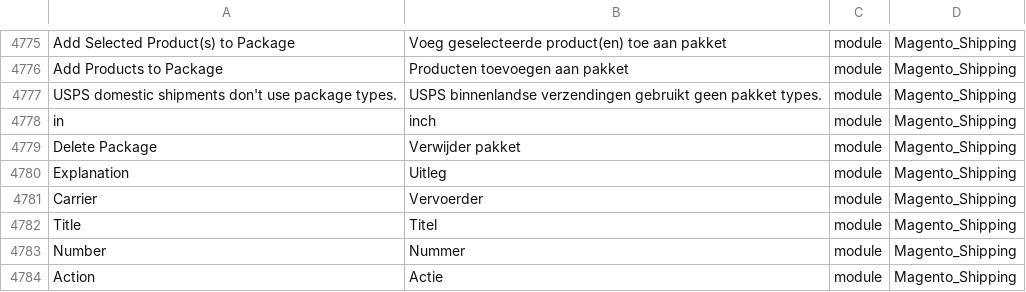
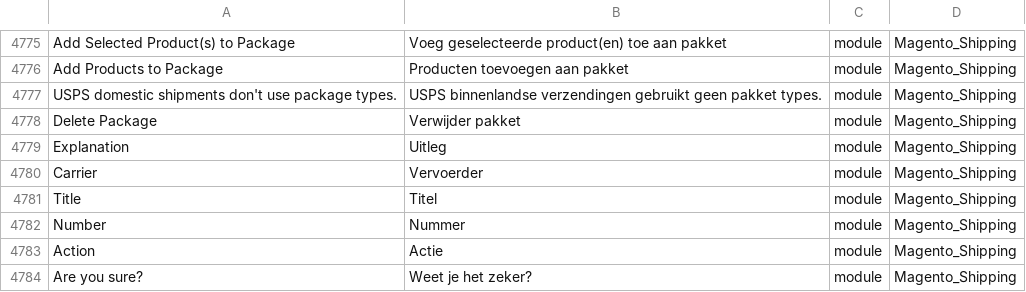
Before and after one commit to rakibabu/language_nl_nl, a CSV file: nl_NL.csv, drawn as a sheet; only a part is shown, gaps mark what is left out; the shorter side is filled out with more unchanged rows; the diff names each change by its address in the sheet, - before the commit and + after, or states it on an @@ line.

Commit message:
[FIX] - Removed weird translation

```diff
--- a/nl_NL.csv
+++ b/nl_NL.csv
-row 4778: in | inch | module | Magento_Shipping
```
